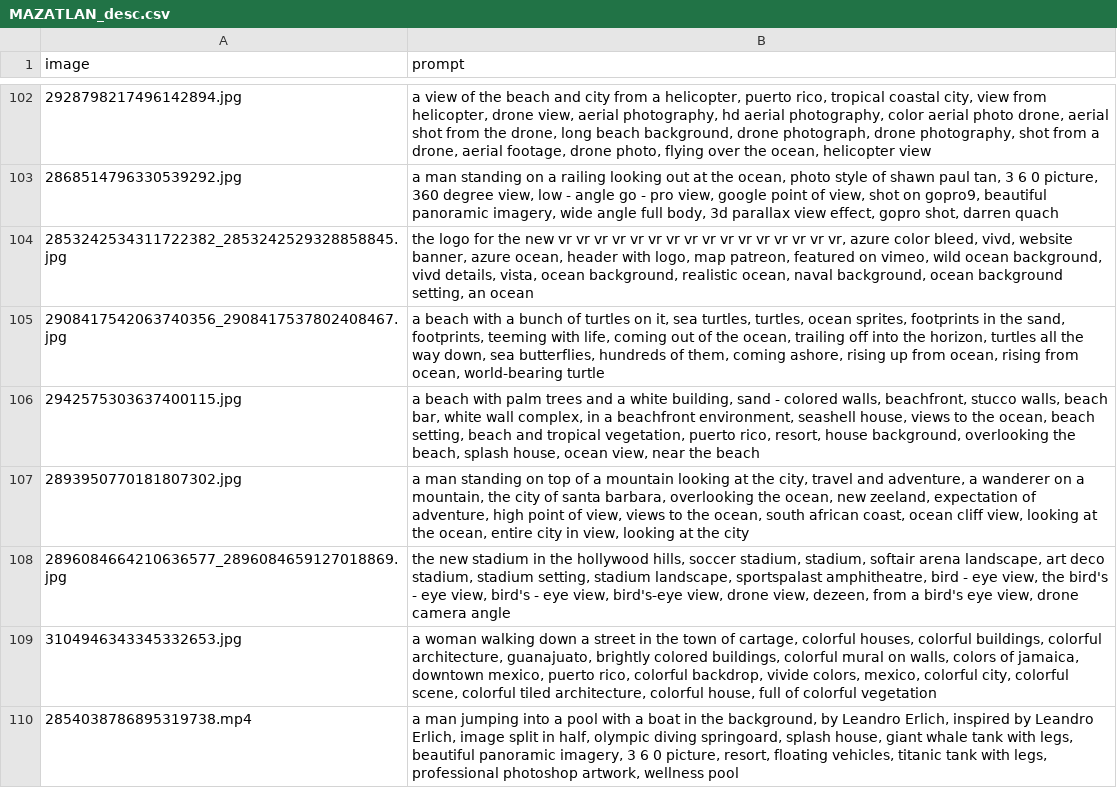
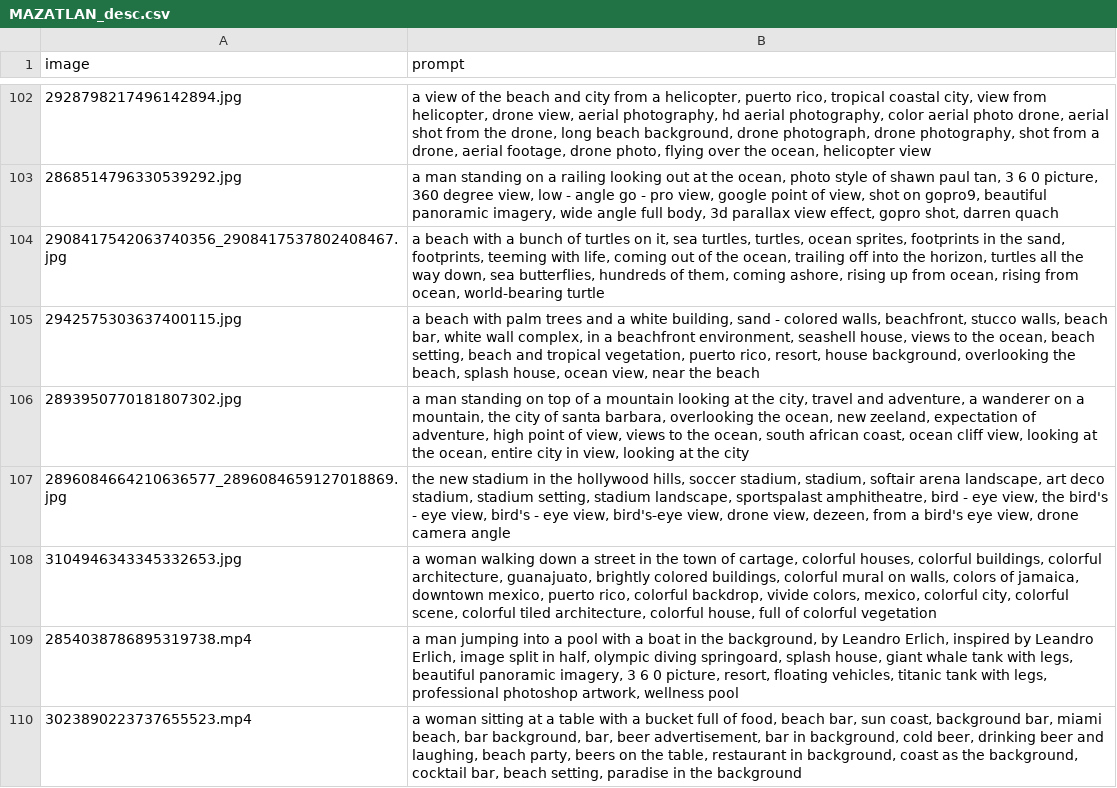
Before and after one commit to PiotrLopez/VERANO2025, a CSV file: Descripciones/MAZATLAN_desc.csv, drawn as a sheet; only a part is shown, gaps mark what is left out; the shorter side is filled out with more unchanged rows.

```diff
--- a/Descripciones/MAZATLAN_desc.csv
+++ b/Descripciones/MAZATLAN_desc.csv
@@ -103,3 +103,2 @@ image,prompt
 2868514796330539292.jpg,"a man standing on a railing looking out at the ocean, photo style of shawn paul tan, 3 6 0 picture, 360 degree view, low - angle go - pro view, google point of view, shot on gopro9, beautiful panoramic imagery, wide angle full body, 3d parallax view effect, gopro shot, darren quach"
-2853242534311722382_2853242529328858845.jpg,"the logo for the new vr vr vr vr vr vr vr vr vr vr vr vr vr vr vr vr, azure color bleed, vivd, website banner, azure ocean, header with logo, map patreon, featured on vimeo, wild ocean background, vivd details, vista, ocean background, realistic ocean, naval background, ocean background setting, an ocean"
 2908417542063740356_2908417537802408467.jpg,"a beach with a bunch of turtles on it, sea turtles, turtles, ocean sprites, footprints in the sand, footprints, teeming with life, coming out of the ocean, trailing off into the horizon, turtles all the way down, sea butterflies, hundreds of them, coming ashore, rising up from ocean, rising from ocean, world-bearing turtle"
```
Also changed, not shown: 5 other files.
